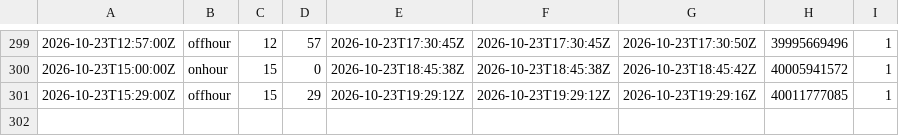
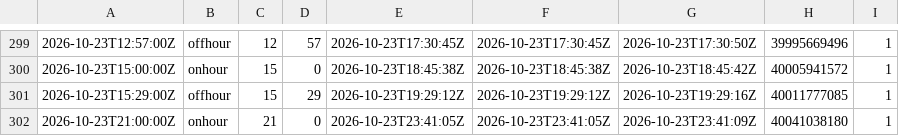
Before and after one commit to corneliusroemer-agent/gha-schedule-latency, a TSV file: observations.tsv, drawn as a sheet; only a part is shown, gaps mark what is left out; the diff names each change by its address in the sheet, - before the commit and + after, or states it on an @@ line.

```diff
--- a/observations.tsv
+++ b/observations.tsv
+row 302: 2026-10-23T21:00:00Z | onhour | 21 | 0 | 2026-10-23T23:41:05Z | 2026-10-23T23:41:05Z | 2026-10-23T23:41:09Z | 40041038180 | 1
```
